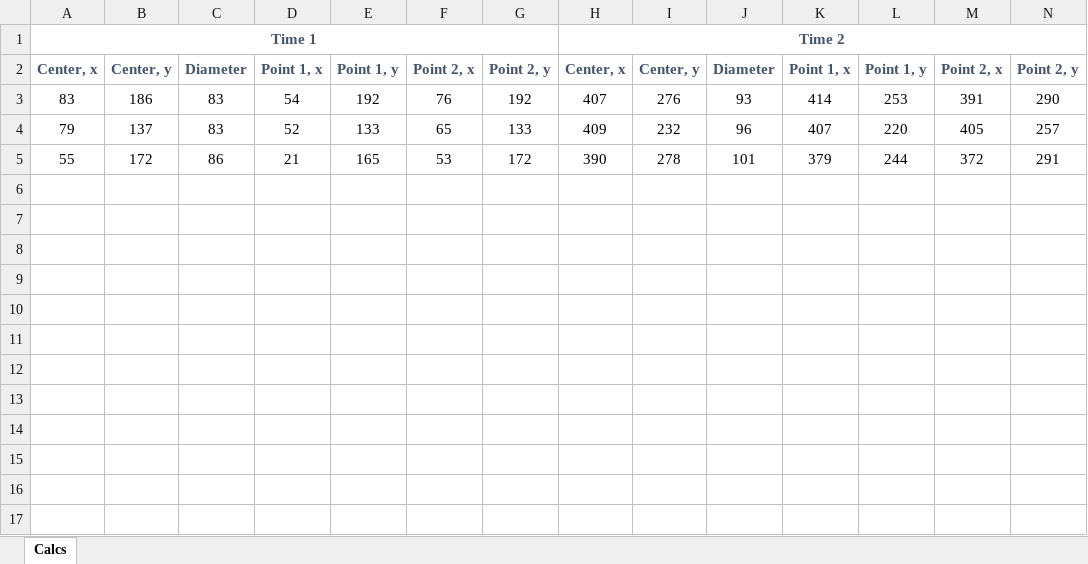
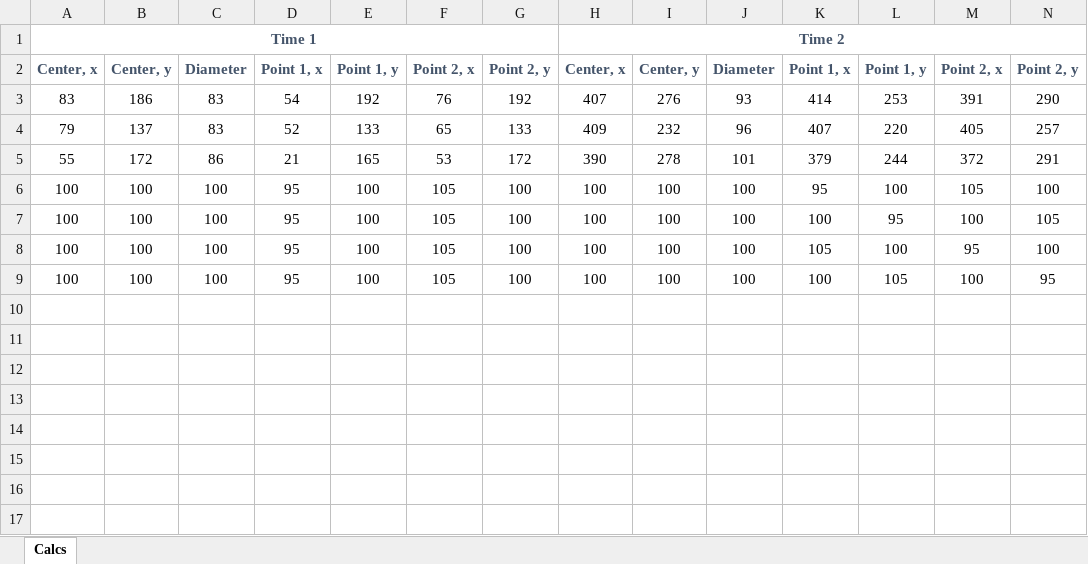
Before and after one commit to justinstay/SpinModeling, an Excel workbook: SpinModeling.xlsm, sheet Calcs, drawn as a sheet; only a part is shown; values as stored, in another font and other column widths than the file's, no borders; rows hold the shown columns only; the diff names each change by its address in the sheet, - before the commit and + after, or states it on an @@ line.

```diff
--- a/SpinModeling.xlsm (sheet Calcs)
+++ b/SpinModeling.xlsm (sheet Calcs)
+row 6: 100 | 100 | 100 | 95 | 100 | 105 | 100 | 100 | 100 | 100 | 95 | 100 | 105 | 100
+row 7: 100 | 100 | 100 | 95 | 100 | 105 | 100 | 100 | 100 | 100 | 100 | 95 | 100 | 105
+row 8: 100 | 100 | 100 | 95 | 100 | 105 | 100 | 100 | 100 | 100 | 105 | 100 | 95 | 100
+row 9: 100 | 100 | 100 | 95 | 100 | 105 | 100 | 100 | 100 | 100 | 100 | 105 | 100 | 95
+row 10: (empty)
+row 11: (empty)
+row 12: (empty)
+row 13: (empty)
+row 14: (empty)
+row 15: (empty)
+row 16: (empty)
+row 17: (empty)
```
